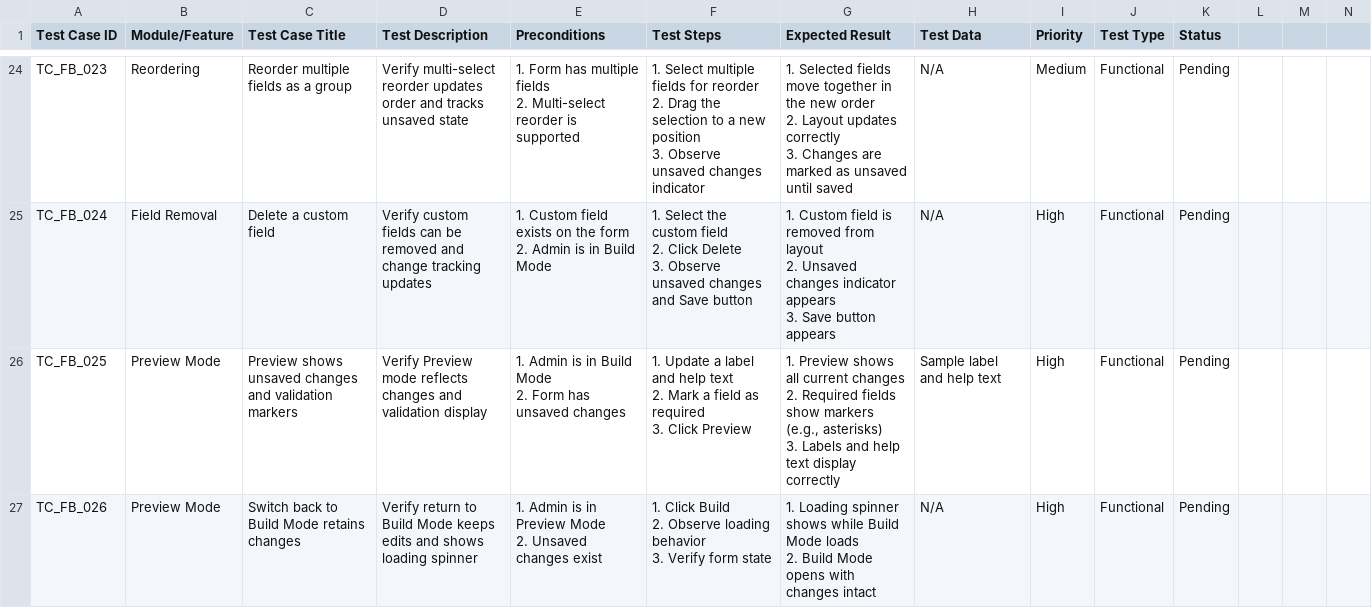
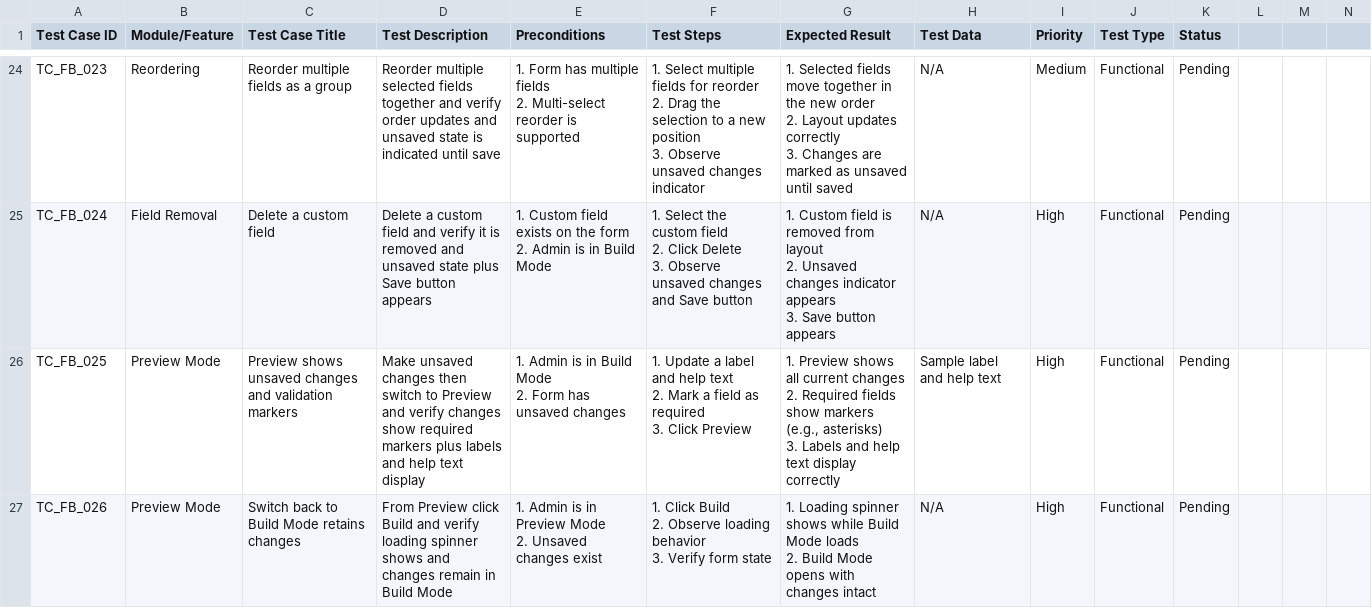
Before and after one commit to vanttnguyen-gif/seft-101, a CSV file: TestCases_FormBuilder.csv, drawn as a sheet; only a part is shown, gaps mark what is left out; the diff covers the shown part only; the diff names each change by its address in the sheet, - before the commit and + after, or states it on an @@ line.

```diff
--- a/TestCases_FormBuilder.csv
+++ b/TestCases_FormBuilder.csv
-D24 (Test Description): Verify multi-select reorder updates order and tracks unsaved state
+D24 (Test Description): Reorder multiple selected fields together and verify order updates and unsaved state is indicated until save
-D25 (Test Description): Verify custom fields can be removed and change tracking updates
+D25 (Test Description): Delete a custom field and verify it is removed and unsaved state plus Save button appears
-D26 (Test Description): Verify Preview mode reflects changes and validation display
+D26 (Test Description): Make unsaved changes then switch to Preview and verify changes show required markers plus labels and help text display
-D27 (Test Description): Verify return to Build Mode keeps edits and shows loading spinner
+D27 (Test Description): From Preview click Build and verify loading spinner shows and changes remain in Build Mode
```
Also changed, not shown: 45 edited cells elsewhere in this file.
